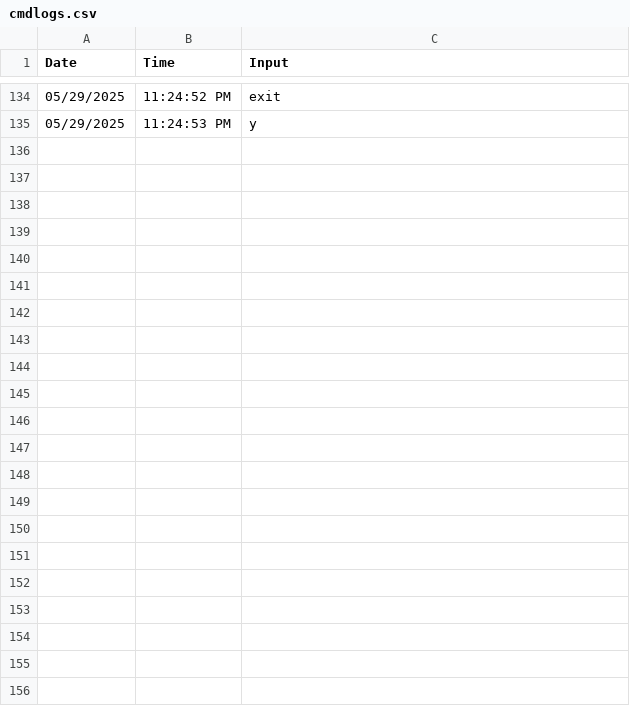
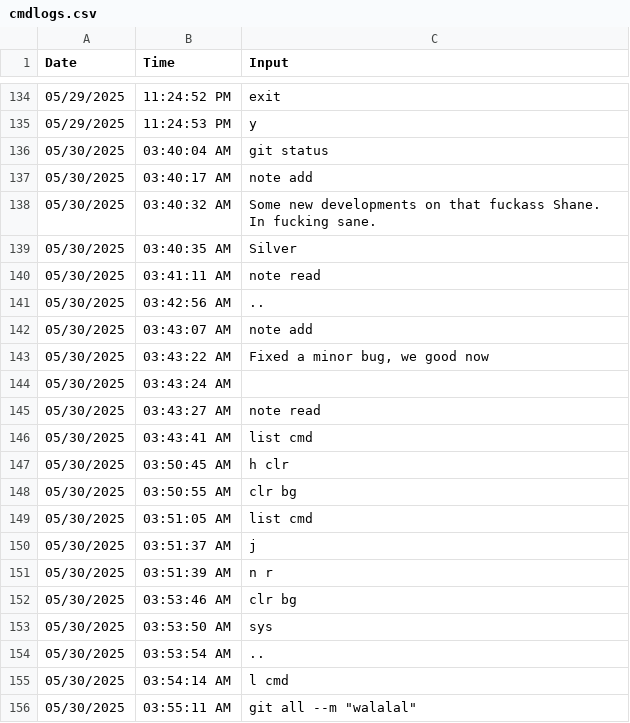
Before and after one commit to silvernuke911/Tambay-Tracker, a CSV file: TambayTracker2.0/cmdlogs/cmdlogs.csv, drawn as a sheet; only a part is shown, gaps mark what is left out; the diff names each change by its address in the sheet, - before the commit and + after, or states it on an @@ line.

Commit message:
walalal

```diff
--- a/TambayTracker2.0/cmdlogs/cmdlogs.csv
+++ b/TambayTracker2.0/cmdlogs/cmdlogs.csv
+row 136: 05/30/2025 | 03:40:04 AM | git status
+row 137: 05/30/2025 | 03:40:17 AM | note add
+row 138: 05/30/2025 | 03:40:32 AM | Some new developments on that fuckass Shane. In fucking sane.
+row 139: 05/30/2025 | 03:40:35 AM | Silver
+row 140: 05/30/2025 | 03:41:11 AM | note read
+row 141: 05/30/2025 | 03:42:56 AM | ..
+row 142: 05/30/2025 | 03:43:07 AM | note add
+row 143: 05/30/2025 | 03:43:22 AM | Fixed a minor bug, we good now
+row 144: 05/30/2025 | 03:43:24 AM
+row 145: 05/30/2025 | 03:43:27 AM | note read
+row 146: 05/30/2025 | 03:43:41 AM | list cmd
+row 147: 05/30/2025 | 03:50:45 AM | h clr
+row 148: 05/30/2025 | 03:50:55 AM | clr bg
+row 149: 05/30/2025 | 03:51:05 AM | list cmd
+row 150: 05/30/2025 | 03:51:37 AM | j
+row 151: 05/30/2025 | 03:51:39 AM | n r
+row 152: 05/30/2025 | 03:53:46 AM | clr bg
+row 153: 05/30/2025 | 03:53:50 AM | sys
+row 154: 05/30/2025 | 03:53:54 AM | ..
+row 155: 05/30/2025 | 03:54:14 AM | l cmd
+row 156: 05/30/2025 | 03:55:11 AM | git all --m "walalal"
```
Also changed, not shown: TambayTracker2.0/notes/note.csv, 2 other files.
